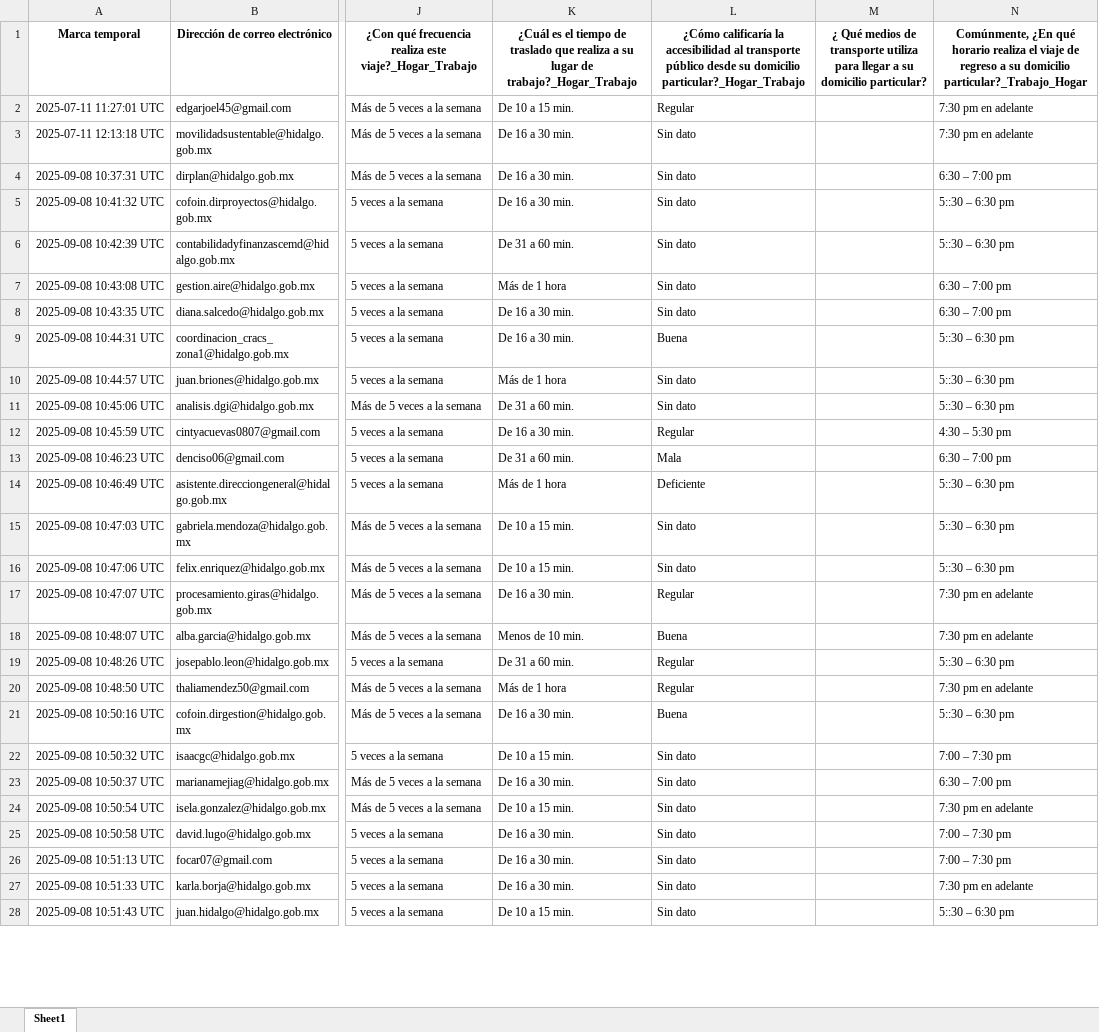
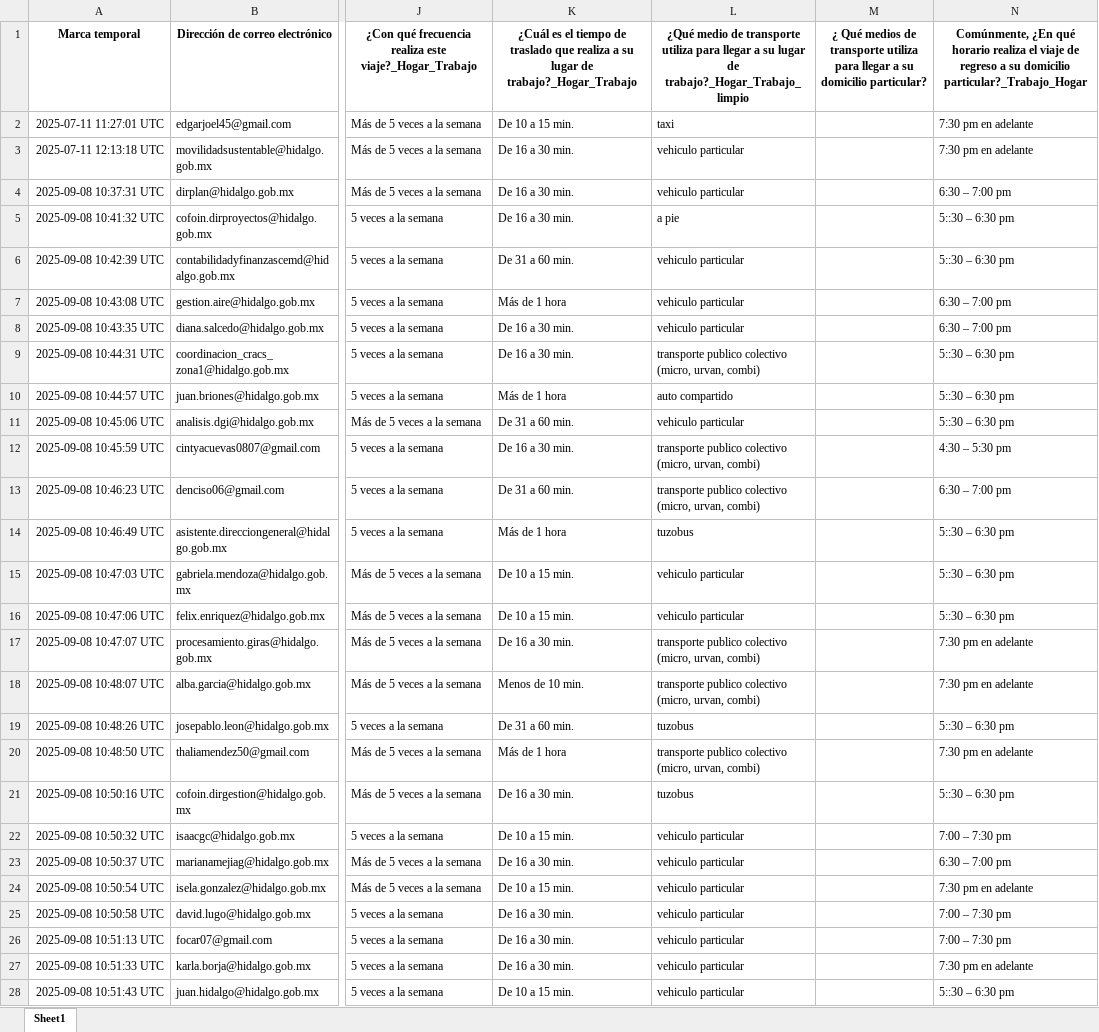
Before and after one commit to SIGEHgo/Habitos_movilidad, an Excel workbook: Output/datos_filtrados.xlsx, sheet Sheet1, drawn as a sheet; only a part is shown, gaps mark what is left out; values as stored, in another font and other column widths than the file's, no borders; the diff covers the shown part only; the diff names each change by its address in the sheet, - before the commit and + after, or states it on an @@ line.

```diff
--- a/Output/datos_filtrados.xlsx (sheet Sheet1)
+++ b/Output/datos_filtrados.xlsx (sheet Sheet1)
-L1: ¿Cómo calificaría la accesibilidad al transporte público desde su domicilio particular?_Hogar_Trabajo
+L1: ¿Qué medio de transporte utiliza para llegar a su lugar de trabajo?_Hogar_Trabajo_limpio
-L2: Regular
+L2: taxi
-L3:L4: Sin dato
+L3:L4: vehiculo particular
-L5: Sin dato
+L5: a pie
-L6:L8: Sin dato
+L6:L8: vehiculo particular
-L9: Buena
+L9: transporte publico colectivo (micro, urvan, combi)
-L10: Sin dato
+L10: auto compartido
-L11: Sin dato
+L11: vehiculo particular
-L12: Regular
+L12: transporte publico colectivo (micro, urvan, combi)
-L13: Mala
+L13: transporte publico colectivo (micro, urvan, combi)
-L14: Deficiente
+L14: tuzobus
-L15:L16: Sin dato
+L15:L16: vehiculo particular
-L17: Regular
+L17: transporte publico colectivo (micro, urvan, combi)
-L18: Buena
+L18: transporte publico colectivo (micro, urvan, combi)
-L19: Regular
+L19: tuzobus
-L20: Regular
+L20: transporte publico colectivo (micro, urvan, combi)
-L21: Buena
+L21: tuzobus
-L22:L28: Sin dato
+L22:L28: vehiculo particular
```
Also changed, not shown: 1362 edited cells elsewhere in this sheet, 8 other files.
